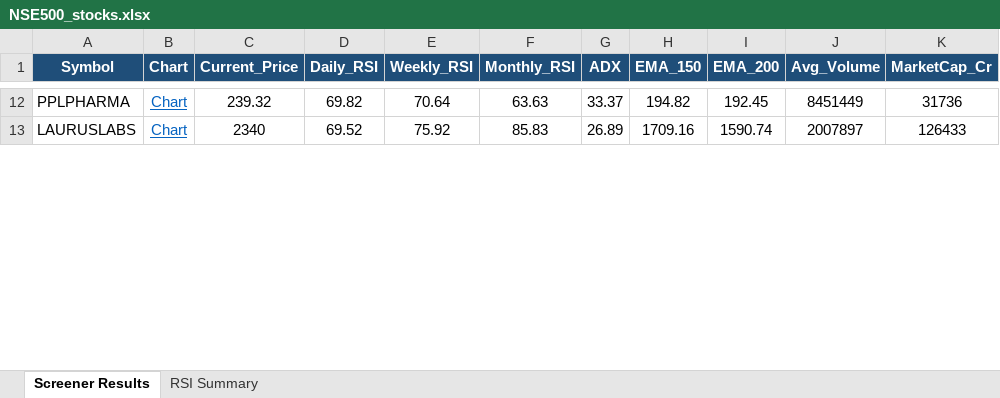
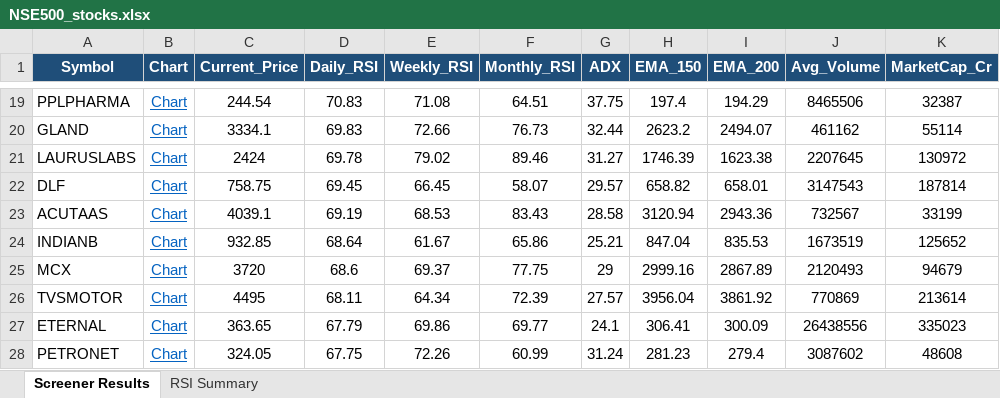
Before and after one commit to nikunj2021/nse-rsi-screener, an Excel workbook: docs/NSE500_stocks.xlsx, sheet Screener Results, drawn as a sheet; only a part is shown, gaps mark what is left out; values as stored, in another font and other column widths than the file's, no borders; addresses are those after the commit; the diff covers the shown part only; the diff names each change by its address in the sheet, - before the commit and + after, or states it on an @@ line.

```diff
--- a/docs/NSE500_stocks.xlsx (sheet Screener Results)
+++ b/docs/NSE500_stocks.xlsx (sheet Screener Results)
-C19 (Current_Price): 239.32
+C19 (Current_Price): 244.54
-D19 (Daily_RSI): 69.82
+D19 (Daily_RSI): 70.83
-E19 (Weekly_RSI): 70.64
+E19 (Weekly_RSI): 71.08
-F19 (Monthly_RSI): 63.63
+F19 (Monthly_RSI): 64.51
-G19 (ADX): 33.37
+G19 (ADX): 37.75
-H19 (EMA_150): 194.82
+H19 (EMA_150): 197.4
-I19 (EMA_200): 192.45
+I19 (EMA_200): 194.29
-J19 (Avg_Volume): 8451449
+J19 (Avg_Volume): 8465506
-K19 (MarketCap_Cr): 31736
+K19 (MarketCap_Cr): 32387
+row 20: GLAND | Chart | 3334.1 | 69.83 | 72.66 | 76.73 | 32.44 | 2623.2 | 2494.07 | 461162 | 55114
-C21 (Current_Price): 2340
+C21 (Current_Price): 2424
-D21 (Daily_RSI): 69.52
+D21 (Daily_RSI): 69.78
-E21 (Weekly_RSI): 75.92
+E21 (Weekly_RSI): 79.02
-F21 (Monthly_RSI): 85.83
+F21 (Monthly_RSI): 89.46
-G21 (ADX): 26.89
+G21 (ADX): 31.27
-H21 (EMA_150): 1709.16
+H21 (EMA_150): 1746.39
-I21 (EMA_200): 1590.74
+I21 (EMA_200): 1623.38
-J21 (Avg_Volume): 2007897
+J21 (Avg_Volume): 2207645
-K21 (MarketCap_Cr): 126433
+K21 (MarketCap_Cr): 130972
+row 22: DLF | Chart | 758.75 | 69.45 | 66.45 | 58.07 | 29.57 | 658.82 | 658.01 | 3147543 | 187814
+row 23: ACUTAAS | Chart | 4039.1 | 69.19 | 68.53 | 83.43 | 28.58 | 3120.94 | 2943.36 | 732567 | 33199
+row 24: INDIANB | Chart | 932.85 | 68.64 | 61.67 | 65.86 | 25.21 | 847.04 | 835.53 | 1673519 | 125652
+row 25: MCX | Chart | 3720 | 68.6 | 69.37 | 77.75 | 29 | 2999.16 | 2867.89 | 2120493 | 94679
+row 26: TVSMOTOR | Chart | 4495 | 68.11 | 64.34 | 72.39 | 27.57 | 3956.04 | 3861.92 | 770869 | 213614
+row 27: ETERNAL | Chart | 363.65 | 67.79 | 69.86 | 69.77 | 24.1 | 306.41 | 300.09 | 26438556 | 335023
+row 28: PETRONET | Chart | 324.05 | 67.75 | 72.26 | 60.99 | 31.24 | 281.23 | 279.4 | 3087602 | 48608
```
Also changed, not shown: 20 added rows, 12 removed rows and 98 edited cells elsewhere in this sheet, sheet RSI Summary, docs/Micro250_stocks.xlsx, docs/Nifty50_stocks.xlsx, 7 other files.
